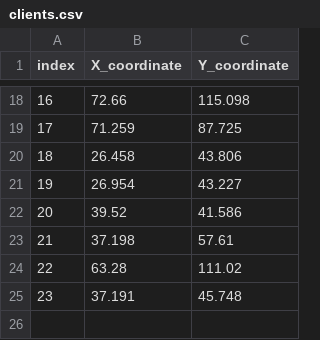
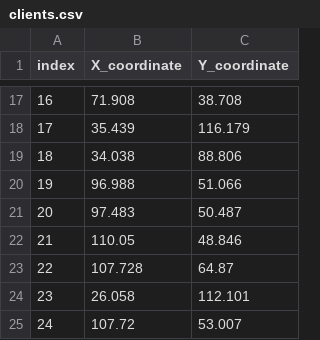
Before and after one commit to chriselster/BRKGA, a CSV file: in/clients.csv, drawn as a sheet; only a part is shown, gaps mark what is left out; the diff covers the shown part only.

```diff
--- a/in/clients.csv
+++ b/in/clients.csv
@@ -18,8 +17,9 @@ index,X_coordinate,Y_coordinate
-16,72.66,115.098
-17,71.259,87.725
-18,26.458,43.806
-19,26.954,43.227
-20,39.52,41.586
-21,37.198,57.61
-22,63.28,111.02
-23,37.191,45.748
+16,71.908,38.708
+17,35.439,116.179
+18,34.038,88.806
+19,96.988,51.066
+20,97.483,50.487
+21,110.05,48.846
+22,107.728,64.87
+23,26.058,112.101
+24,107.72,53.007
```
Also changed, not shown: 1 removed row and 30 edited cells elsewhere in this file, in/carriers.csv, in/items.csv, 15 other files.
